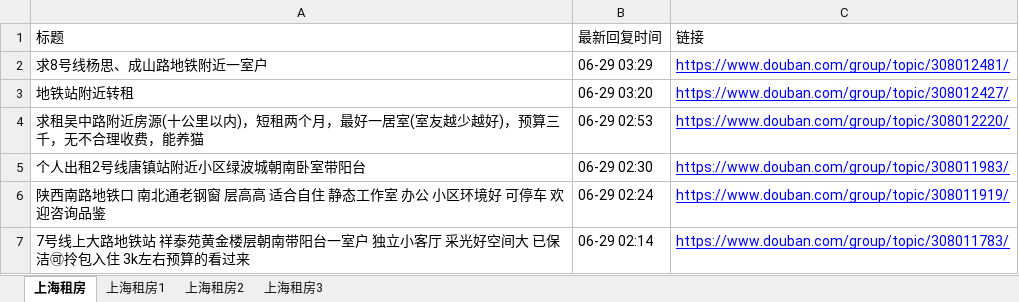
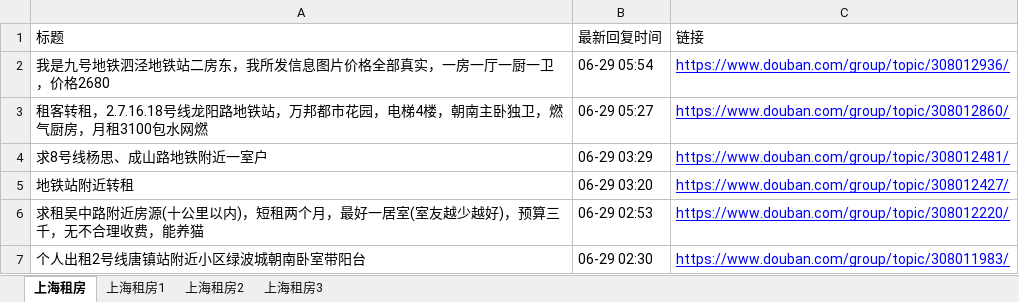
Before and after one commit to RyanShi0118/rent-info-crawler, an Excel workbook: douban_rent_info.xlsx, sheet 上海租房, drawn as a sheet; only a part is shown; the shorter side is filled out with more unchanged rows; values as stored, in another font and other column widths than the file's, no borders; the diff names each change by its address in the sheet, - before the commit and + after, or states it on an @@ line.

```diff
--- a/douban_rent_info.xlsx (sheet 上海租房)
+++ b/douban_rent_info.xlsx (sheet 上海租房)
+row 2: 我是九号地铁泗泾地铁站二房东，我所发信息图片价格全部真实，一房一厅一厨一卫，价格2680 | 06-29 05:54 | https://www.douban.com/group/topic/308012936/
+row 3: 租客转租，2.7.16.18号线龙阳路地铁站，万邦都市花园，电梯4楼，朝南主卧独卫，燃气厨房，月租3100包水网燃 | 06-29 05:27 | https://www.douban.com/group/topic/308012860/
```
Also changed, not shown: sheet 上海租房1, filtered_rent_info.xlsx, 1 other file.
